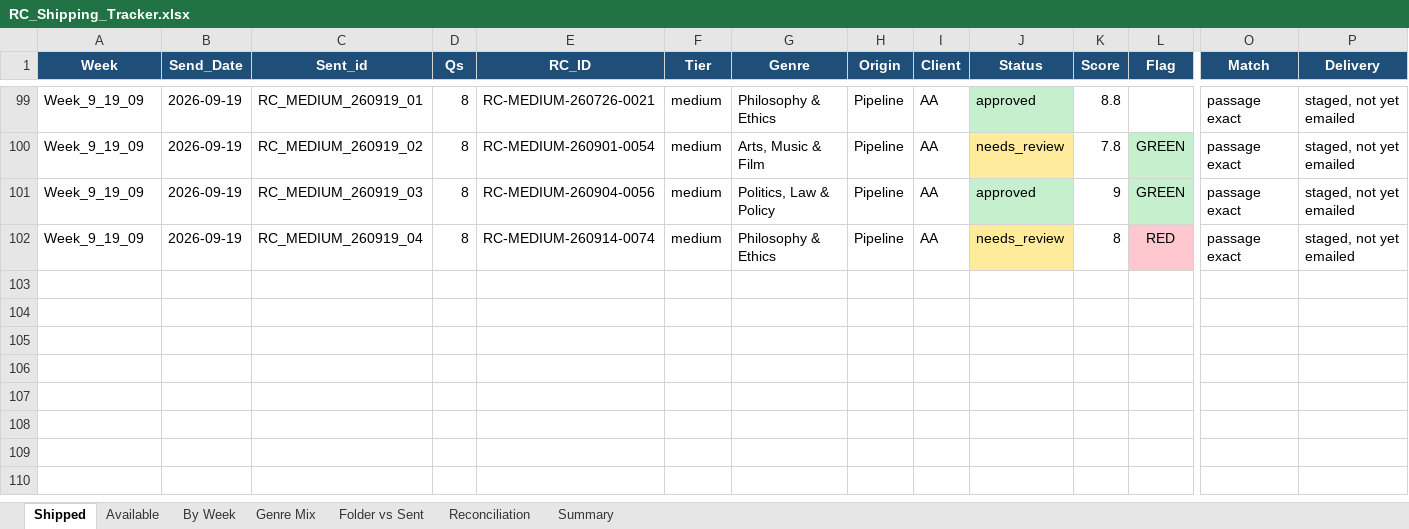
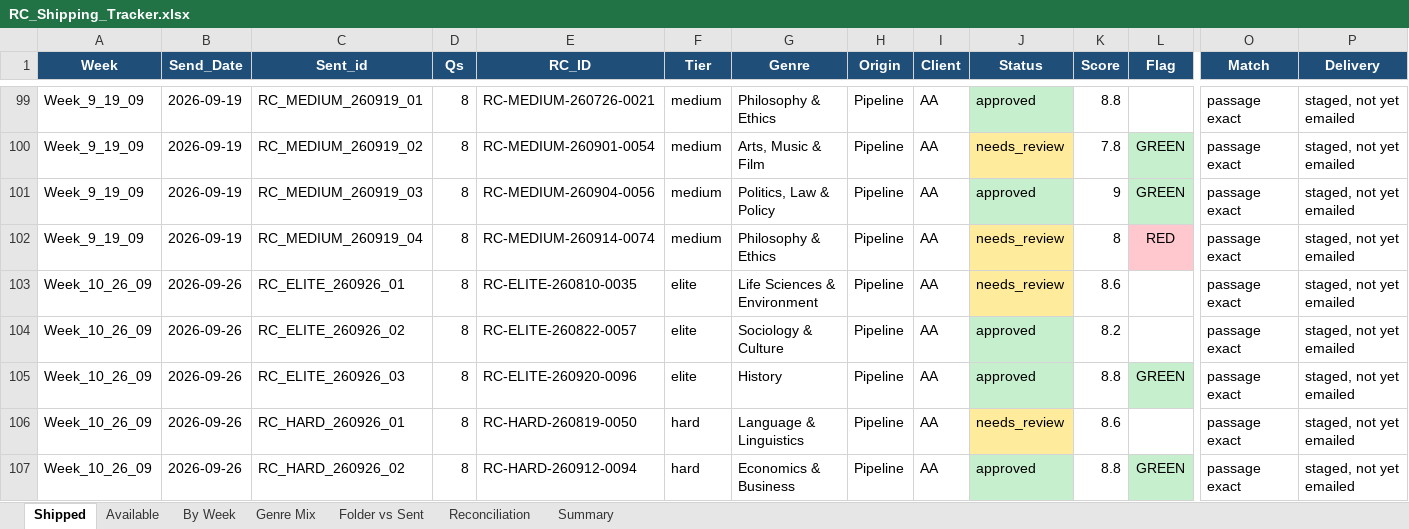
Before and after one commit to Crescent-1/RC_Engine, an Excel workbook: RC_Shipping_Tracker.xlsx, sheet Shipped, drawn as a sheet; only a part is shown, gaps mark what is left out; values as stored, in another font and other column widths than the file's, no borders; rows hold the shown columns only; the diff covers the shown part only; the diff names each change by its address in the sheet, - before the commit and + after, or states it on an @@ line.

```diff
--- a/RC_Shipping_Tracker.xlsx (sheet Shipped)
+++ b/RC_Shipping_Tracker.xlsx (sheet Shipped)
+row 103: Week_10_26_09 | 2026-09-26 | RC_ELITE_260926_01 | 8 | RC-ELITE-260810-0035 | elite | Life Sciences & Environment | Pipeline | AA | needs_review | 8.6 |  | passage exact | staged, not yet emailed
+row 104: Week_10_26_09 | 2026-09-26 | RC_ELITE_260926_02 | 8 | RC-ELITE-260822-0057 | elite | Sociology & Culture | Pipeline | AA | approved | 8.2 |  | passage exact | staged, not yet emailed
+row 105: Week_10_26_09 | 2026-09-26 | RC_ELITE_260926_03 | 8 | RC-ELITE-260920-0096 | elite | History | Pipeline | AA | approved | 8.8 | GREEN | passage exact | staged, not yet emailed
+row 106: Week_10_26_09 | 2026-09-26 | RC_HARD_260926_01 | 8 | RC-HARD-260819-0050 | hard | Language & Linguistics | Pipeline | AA | needs_review | 8.6 |  | passage exact | staged, not yet emailed
+row 107: Week_10_26_09 | 2026-09-26 | RC_HARD_260926_02 | 8 | RC-HARD-260912-0094 | hard | Economics & Business | Pipeline | AA | approved | 8.8 | GREEN | passage exact | staged, not yet emailed
```
Also changed, not shown: 15 added rows elsewhere in this sheet, sheet Available, sheet Genre Mix, sheet By Week, sheet Summary, 1 other file.
